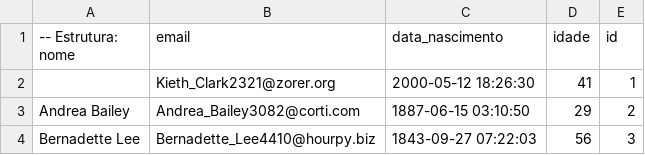
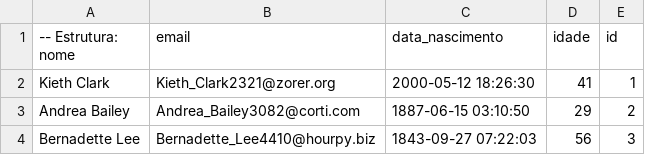
Before and after one commit to drianodev/migracao-dados-job, a CSV file: files/pessoas.csv, drawn as a sheet; only a part is shown.

```diff
--- a/files/pessoas.csv
+++ b/files/pessoas.csv
@@ -1,3 +1,3 @@
 -- Estrutura: nome,email,data_nascimento,idade,id
-,Kieth_Clark2321@zorer.org,2000-05-12 18:26:30,41,1
+Kieth Clark, Kieth_Clark2321@zorer.org,2000-05-12 18:26:30,41,1
 Andrea Bailey,Andrea_Bailey3082@corti.com,1887-06-15 03:10:50,29,2
```
Also changed, not shown: 7 other files.
